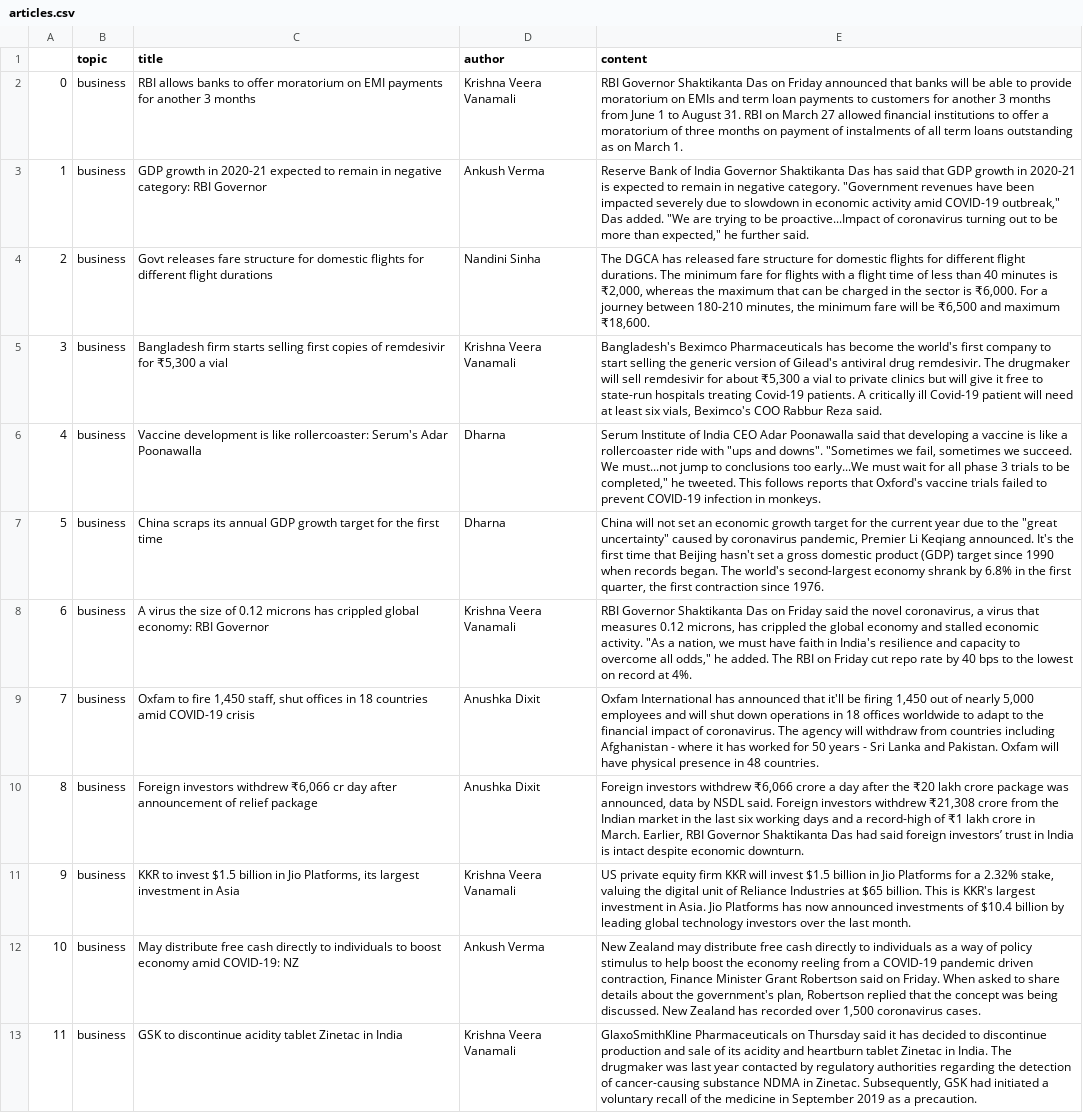
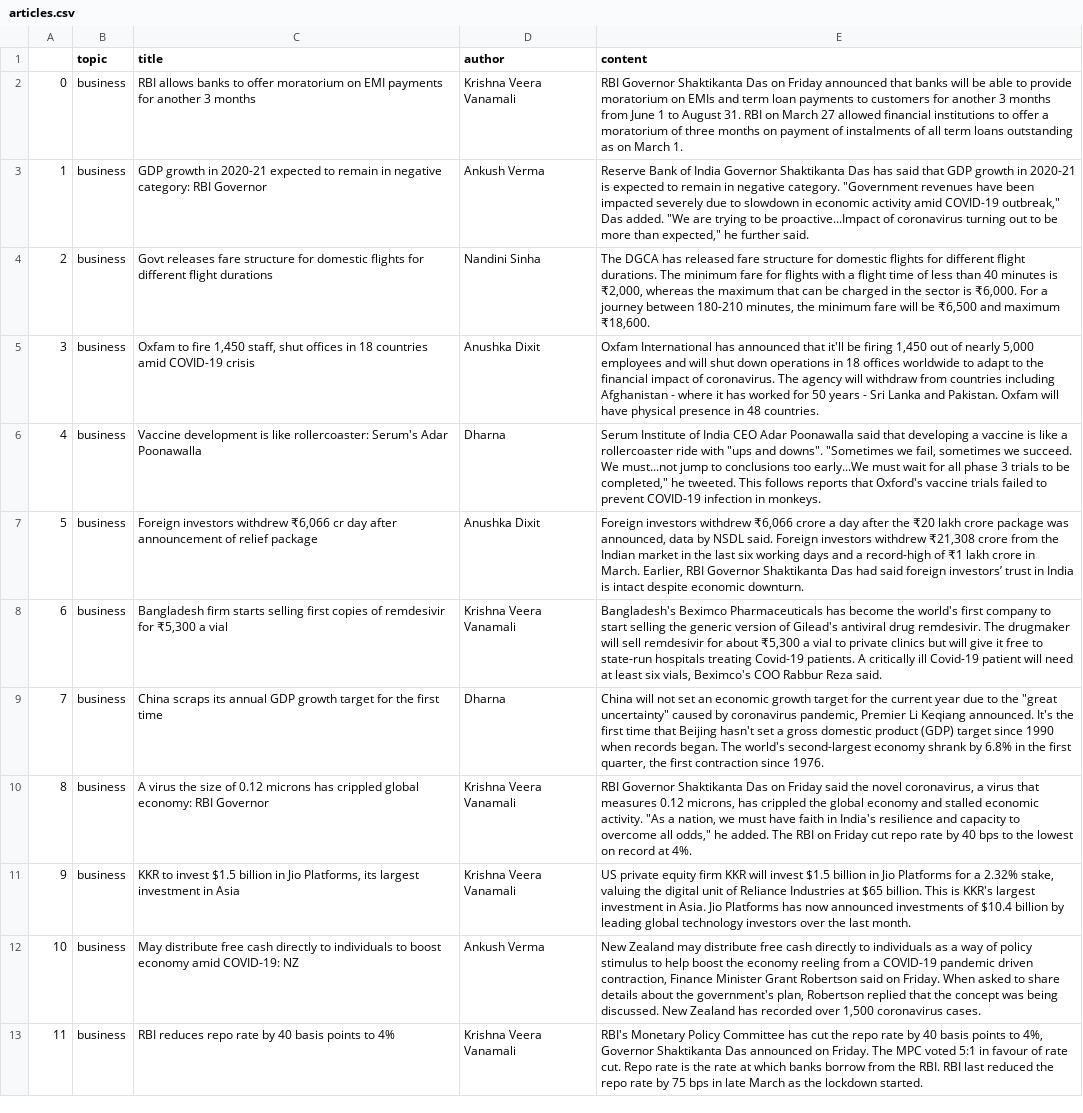
Before and after one commit to faithkane3/ds-methodologies-exercises, a CSV file: nlp/articles.csv, drawn as a sheet; only a part is shown; the diff covers the shown part only; the diff names each change by its address in the sheet, - before the commit and + after, or states it on an @@ line.

Commit message:
Commit hopefully final touches

```diff
--- a/nlp/articles.csv
+++ b/nlp/articles.csv
-C5 (title): Bangladesh firm starts selling first copies of remdesivir for ₹5,300 a vial
+C5 (title): Oxfam to fire 1,450 staff, shut offices in 18 countries amid COVID-19 crisis
-D5 (author): Krishna Veera Vanamali
+D5 (author): Anushka Dixit
-E5 (content): Bangladesh's Beximco Pharmaceuticals has become the world's first company to start selling the generic version of Gilead's antiviral drug remdesivir. The drugmaker will sell remdesivir for about ₹5,300 a vial to private clinics but will give it free to state-run hospitals treating Covid-19 patients. A critically ill Covid-19 patient will need at least six vials, Beximco's COO Rabbur Reza said.
+E5 (content): Oxfam International has announced that it'll be firing 1,450 out of nearly 5,000 employees and will shut down operations in 18 offices worldwide to adapt to the financial impact of coronavirus. The agency will withdraw from countries including Afghanistan - where it has worked for 50 years - Sri Lanka and Pakistan. Oxfam will have physical presence in 48 countries.
-C7 (title): China scraps its annual GDP growth target for the first time
+C7 (title): Foreign investors withdrew ₹6,066 cr day after announcement of relief package
-D7 (author): Dharna
+D7 (author): Anushka Dixit
-E7 (content): China will not set an economic growth target for the current year due to the "great uncertainty" caused by coronavirus pandemic, Premier Li Keqiang announced. It's the first time that Beijing hasn't set a gross domestic product (GDP) target since 1990 when records began. The world's second-largest economy shrank by 6.8% in the first quarter, the first contraction since 1976.
+E7 (content): Foreign investors withdrew ₹6,066 crore a day after the ₹20 lakh crore package was announced, data by NSDL said. Foreign investors withdrew ₹21,308 crore from the Indian market in the last six working days and a record-high of ₹1 lakh crore in March. Earlier, RBI Governor Shaktikanta Das had said foreign investors’ trust in India is intact despite economic downturn.
-C8 (title): A virus the size of 0.12 microns has crippled global economy: RBI Governor
+C8 (title): Bangladesh firm starts selling first copies of remdesivir for ₹5,300 a vial
-E8 (content): RBI Governor Shaktikanta Das on Friday said the novel coronavirus, a virus that measures 0.12 microns, has crippled the global economy and stalled economic activity. "As a nation, we must have faith in India's resilience and capacity to overcome all odds," he added. The RBI on Friday cut repo rate by 40 bps to the lowest on record at 4%.
+E8 (content): Bangladesh's Beximco Pharmaceuticals has become the world's first company to start selling the generic version of Gilead's antiviral drug remdesivir. The drugmaker will sell remdesivir for about ₹5,300 a vial to private clinics but will give it free to state-run hospitals treating Covid-19 patients. A critically ill Covid-19 patient will need at least six vials, Beximco's COO Rabbur Reza said.
-C9 (title): Oxfam to fire 1,450 staff, shut offices in 18 countries amid COVID-19 crisis
+C9 (title): China scraps its annual GDP growth target for the first time
-D9 (author): Anushka Dixit
+D9 (author): Dharna
-E9 (content): Oxfam International has announced that it'll be firing 1,450 out of nearly 5,000 employees and will shut down operations in 18 offices worldwide to adapt to the financial impact of coronavirus. The agency will withdraw from countries including Afghanistan - where it has worked for 50 years - Sri Lanka and Pakistan. Oxfam will have physical presence in 48 countries.
+E9 (content): China will not set an economic growth target for the current year due to the "great uncertainty" caused by coronavirus pandemic, Premier Li Keqiang announced. It's the first time that Beijing hasn't set a gross domestic product (GDP) target since 1990 when records began. The world's second-largest economy shrank by 6.8% in the first quarter, the first contraction since 1976.
-C10 (title): Foreign investors withdrew ₹6,066 cr day after announcement of relief package
+C10 (title): A virus the size of 0.12 microns has crippled global economy: RBI Governor
-D10 (author): Anushka Dixit
+D10 (author): Krishna Veera Vanamali
-E10 (content): Foreign investors withdrew ₹6,066 crore a day after the ₹20 lakh crore package was announced, data by NSDL said. Foreign investors withdrew ₹21,308 crore from the Indian market in the last six working days and a record-high of ₹1 lakh crore in March. Earlier, RBI Governor Shaktikanta Das had said foreign investors’ trust in India is intact despite economic downturn.
+E10 (content): RBI Governor Shaktikanta Das on Friday said the novel coronavirus, a virus that measures 0.12 microns, has crippled the global economy and stalled economic activity. "As a nation, we must have faith in India's resilience and capacity to overcome all odds," he added. The RBI on Friday cut repo rate by 40 bps to the lowest on record at 4%.
-C13 (title): GSK to discontinue acidity tablet Zinetac in India
+C13 (title): RBI reduces repo rate by 40 basis points to 4%
-E13 (content): GlaxoSmithKline Pharmaceuticals on Thursday said it has decided to discontinue production and sale of its acidity and heartburn tablet Zinetac in India. The drugmaker was last year contacted by regulatory authorities regarding the detection of cancer-causing substance NDMA in Zinetac. Subsequently, GSK had initiated a voluntary recall of the medicine in September 2019 as a precaution.
+E13 (content): RBI's Monetary Policy Committee has cut the repo rate by 40 basis points to 4%, Governor Shaktikanta Das announced on Friday. The MPC voted 5:1 in favour of rate cut. Repo rate is the rate at which banks borrow from the RBI. RBI last reduced the repo rate by 75 bps in late March as the lockdown started.
```
Also changed, not shown: 160 edited cells elsewhere in this file, nlp/big_blogs.csv, 2 other files.
